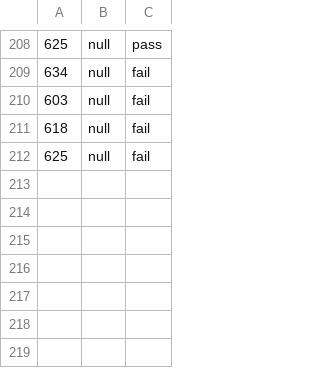
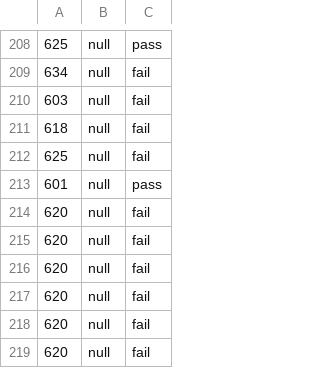
Before and after one commit to nicholaskhuong/axisautomation, a CSV file: AxisP2PAutomation/ALM.csv, drawn as a sheet; only a part is shown, gaps mark what is left out; the diff names each change by its address in the sheet, - before the commit and + after, or states it on an @@ line.

```diff
--- a/AxisP2PAutomation/ALM.csv
+++ b/AxisP2PAutomation/ALM.csv
+row 213: 601 | null | pass
+row 214: 620 | null | fail
+row 215: 620 | null | fail
+row 216: 620 | null | fail
+row 217: 620 | null | fail
+row 218: 620 | null | fail
+row 219: 620 | null | fail
```
Also changed, not shown: 3 other files.
